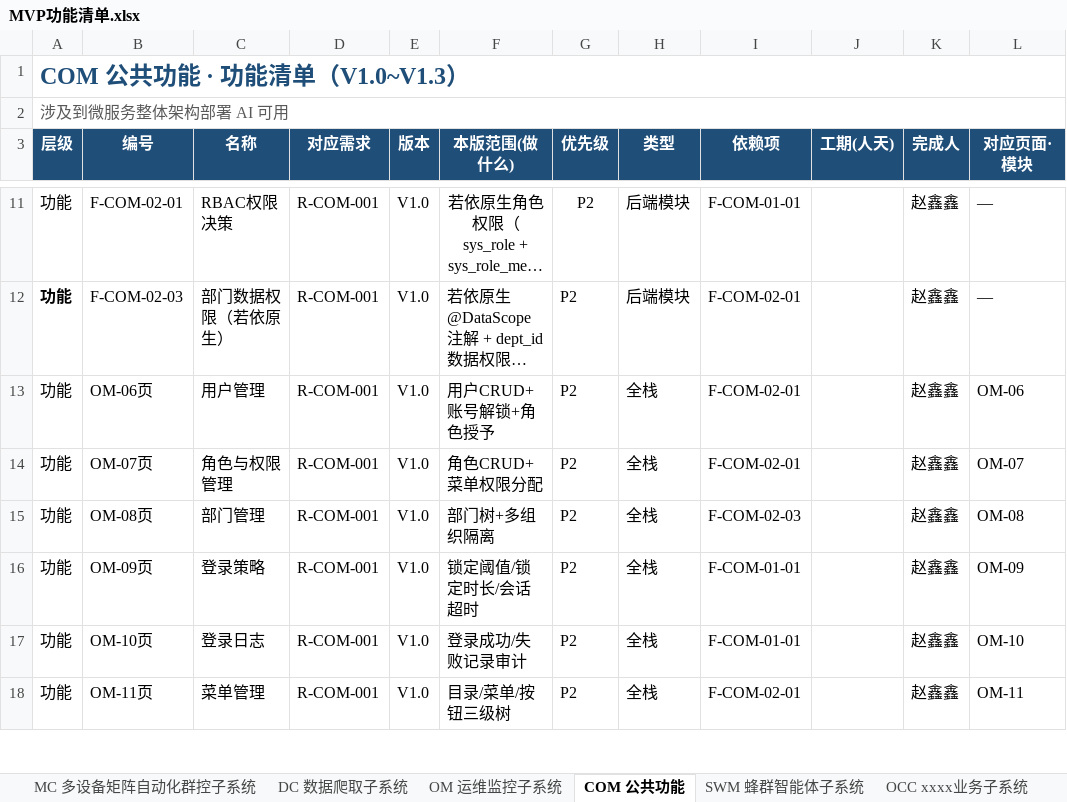
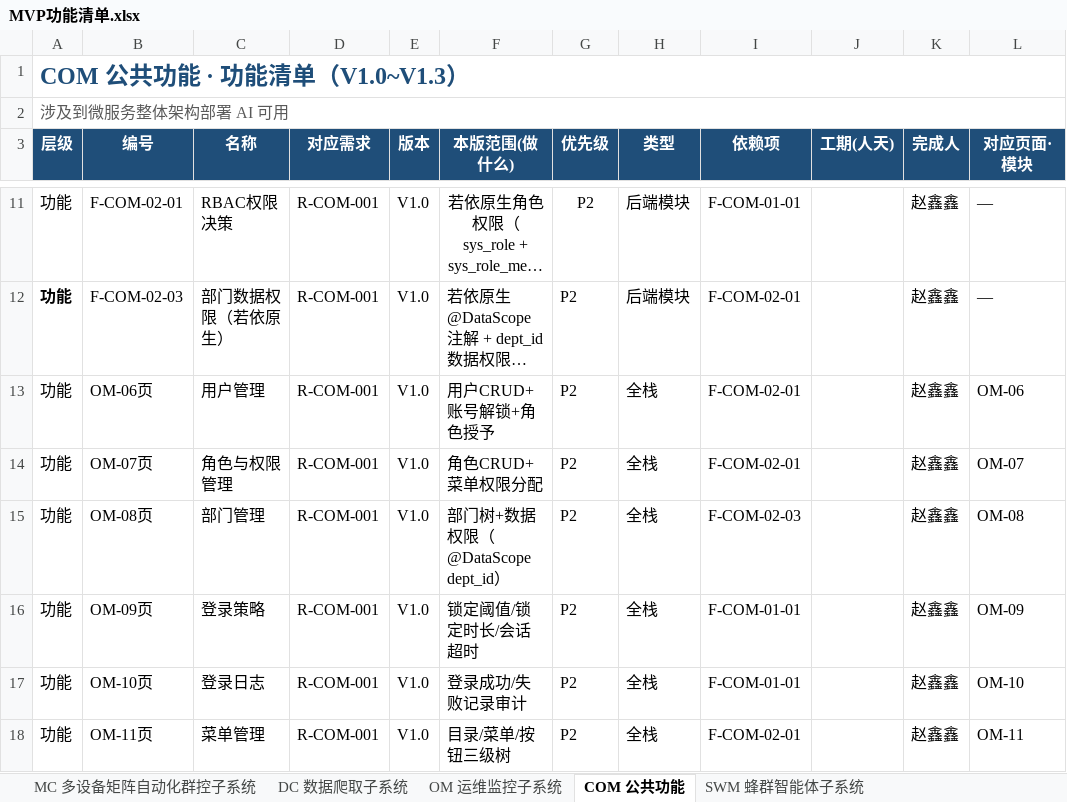
Before and after one commit to Sj-g/obsidian, an Excel workbook: 公司项目/认知行动/文档/MVP功能清单.xlsx, sheet COM 公共功能, drawn as a sheet; only a part is shown, gaps mark what is left out; long unchanged cells end in …; values as stored, in another font and other column widths than the file's, no borders; the diff names each change by its address in the sheet, - before the commit and + after, or states it on an @@ line.

```diff
--- a/公司项目/认知行动/文档/MVP功能清单.xlsx (sheet COM 公共功能)
+++ b/公司项目/认知行动/文档/MVP功能清单.xlsx (sheet COM 公共功能)
-F15 (本版范围(做什么)): 部门树+多组织隔离
+F15 (本版范围(做什么)): 部门树+数据权限（@DataScope dept_id）
```
Also changed, not shown: sheet OCC 舆情行动业务子系统, sheet MC 多设备矩阵自动化群控子系统, other sheet tabs, 2 other files.
